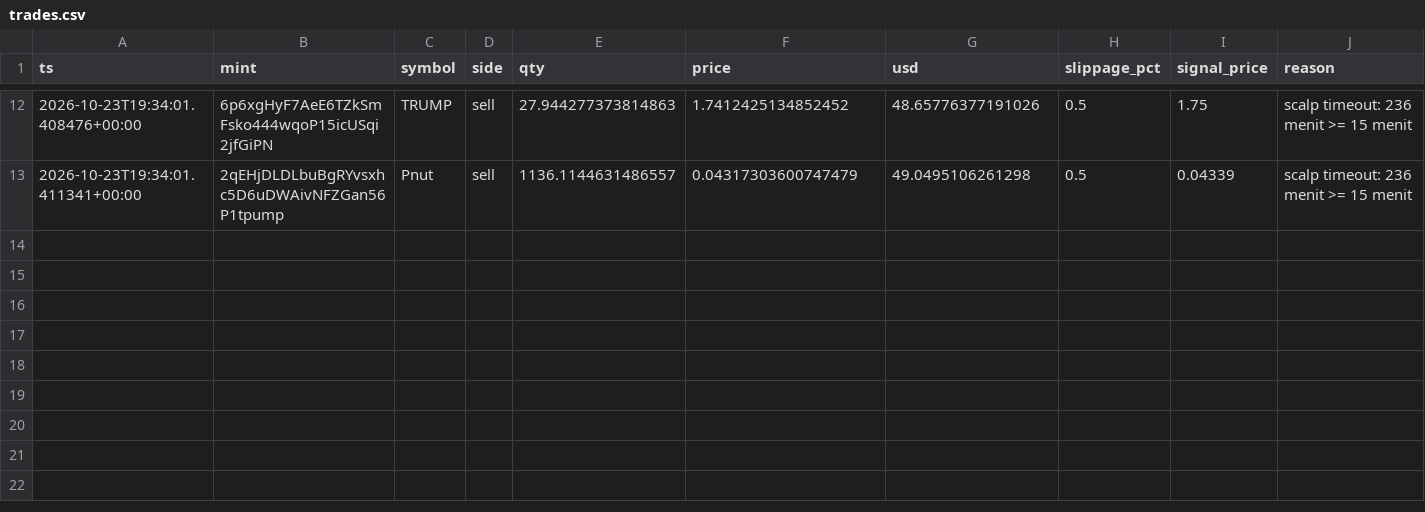
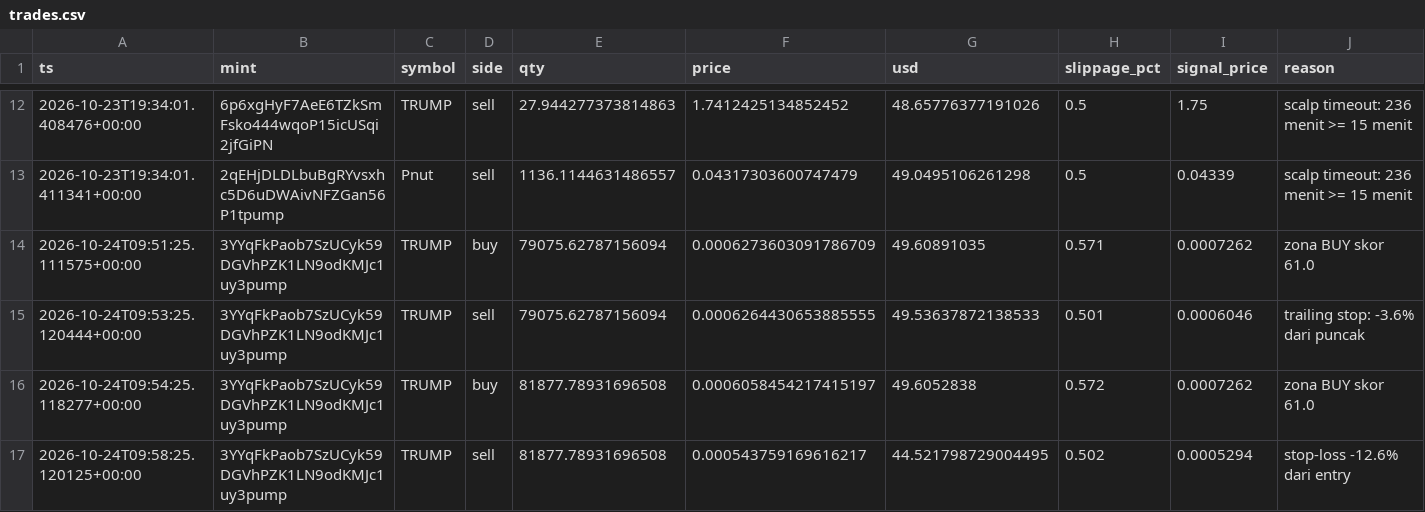
Before and after one commit to muhammadekonugroho4-spec/MEME-COIN-RADAR, a CSV file: data/portfolio/trades.csv, drawn as a sheet; only a part is shown, gaps mark what is left out; the diff names each change by its address in the sheet, - before the commit and + after, or states it on an @@ line.

Commit message:
paper: trade cycle 2026-10-24-09:59

```diff
--- a/data/portfolio/trades.csv
+++ b/data/portfolio/trades.csv
+row 14: 2026-10-24T09:51:25.111575+00:00 | 3YYqFkPaob7SzUCyk59DGVhPZK1LN9odKMJc1uy3pump | TRUMP | buy | 79075.62787156094 | 0.0006273603091786709 | 49.60891035 | 0.571 | 0.0007262 | zona BUY skor 61.0
+row 15: 2026-10-24T09:53:25.120444+00:00 | 3YYqFkPaob7SzUCyk59DGVhPZK1LN9odKMJc1uy3pump | TRUMP | sell | 79075.62787156094 | 0.0006264430653885555 | 49.53637872138533 | 0.501 | 0.0006046 | trailing stop: -3.6% dari puncak
+row 16: 2026-10-24T09:54:25.118277+00:00 | 3YYqFkPaob7SzUCyk59DGVhPZK1LN9odKMJc1uy3pump | TRUMP | buy | 81877.78931696508 | 0.0006058454217415197 | 49.6052838 | 0.572 | 0.0007262 | zona BUY skor 61.0
+row 17: 2026-10-24T09:58:25.120125+00:00 | 3YYqFkPaob7SzUCyk59DGVhPZK1LN9odKMJc1uy3pump | TRUMP | sell | 81877.78931696508 | 0.000543759169616217 | 44.521798729004495 | 0.502 | 0.0005294 | stop-loss -12.6% dari entry
```
Also changed, not shown: data/portfolio/equity.csv, 2 other files.
